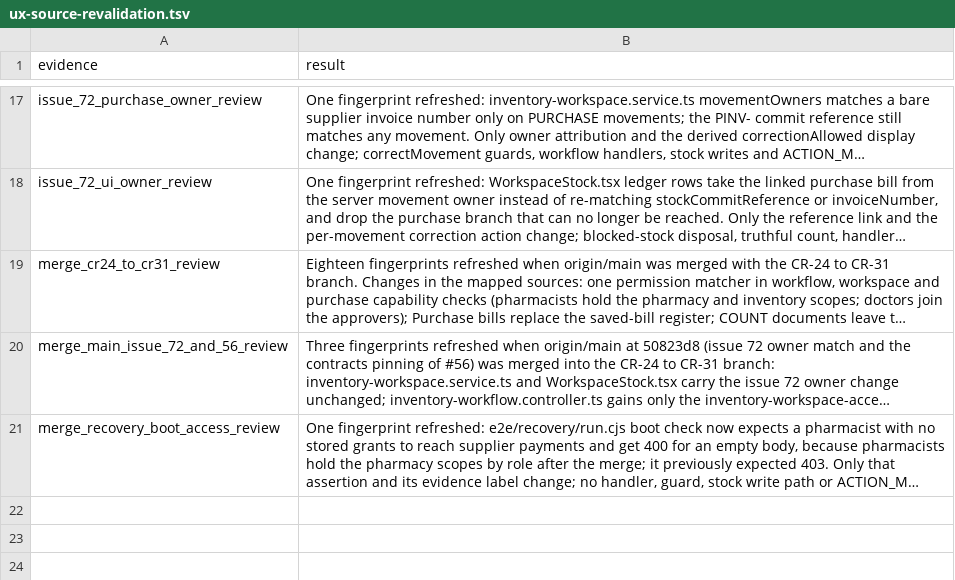
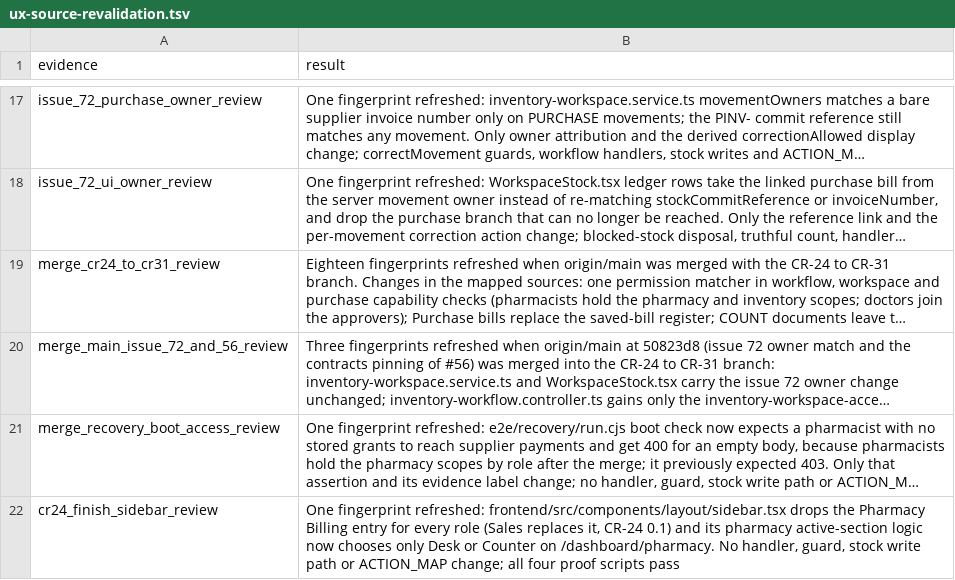
Before and after one commit to nareshshah139/Clinic_Management_System, a TSV file: verification/inventory-state-clarity-fix-2026-10-25/ux-source-revalidation.tsv, drawn as a sheet; only a part is shown, gaps mark what is left out; long unchanged cells end in …; the diff names each change by its address in the sheet, - before the commit and + after, or states it on an @@ line.

```diff
--- a/verification/inventory-state-clarity-fix-2026-10-25/ux-source-revalidation.tsv
+++ b/verification/inventory-state-clarity-fix-2026-10-25/ux-source-revalidation.tsv
+row 22: cr24_finish_sidebar_review | One fingerprint refreshed: frontend/src/components/layout/sidebar.tsx drops the Pharmacy Billing entry for every role (Sales replaces it, CR-24 0.1) and its pharmacy active-section logic now chooses only Desk or Counter on /dashboard/pharmacy. No handler, guard, stock write path or ACTION_MAP change; all four proof scripts pass
```
Also changed, not shown: 1 other file.
